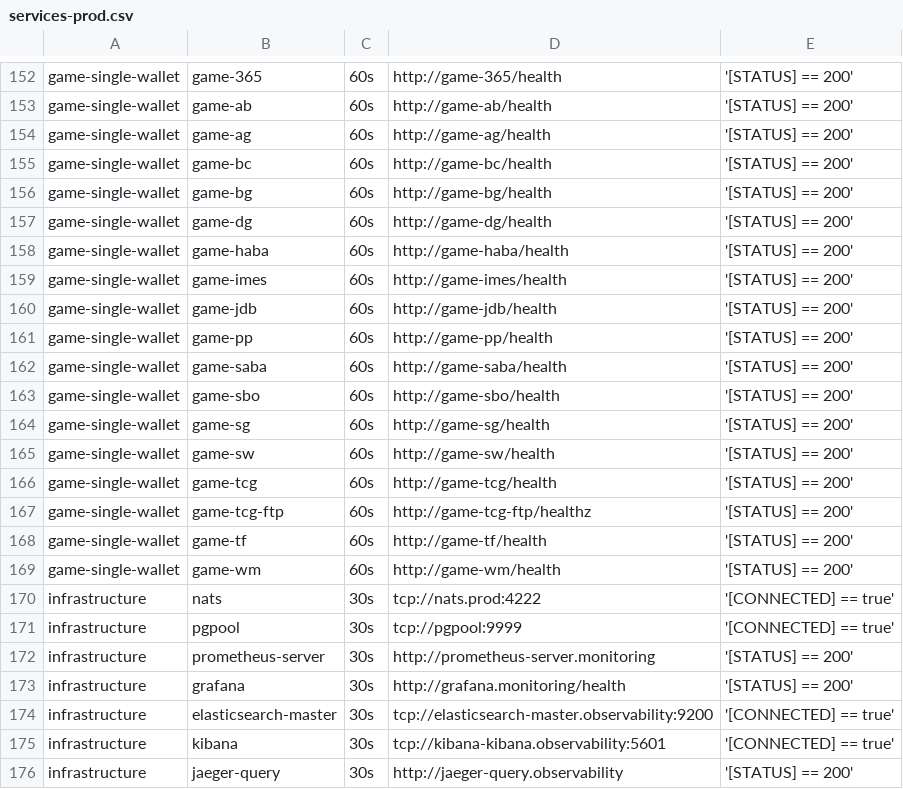
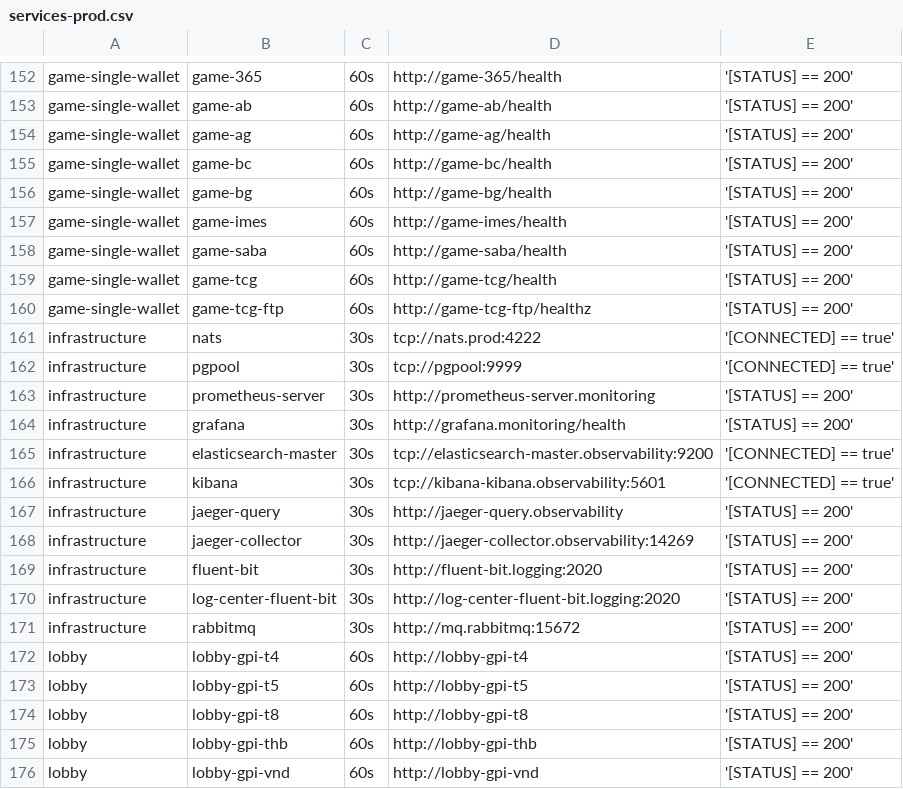
Before and after one commit to starixvn/tgs_rayprosoft_tgs.healthchecks.gatus, a CSV file: services/services-prod.csv, drawn as a sheet; only a part is shown, gaps mark what is left out; the shorter side is filled out with more unchanged rows; the diff names each change by its address in the sheet, - before the commit and + after, or states it on an @@ line.

```diff
--- a/services/services-prod.csv
+++ b/services/services-prod.csv
-row 157: game-single-wallet | game-dg | 60s | http://game-dg/health | '[STATUS] == 200'
-row 158: game-single-wallet | game-haba | 60s | http://game-haba/health | '[STATUS] == 200'
-row 160: game-single-wallet | game-jdb | 60s | http://game-jdb/health | '[STATUS] == 200'
-row 161: game-single-wallet | game-pp | 60s | http://game-pp/health | '[STATUS] == 200'
-row 163: game-single-wallet | game-sbo | 60s | http://game-sbo/health | '[STATUS] == 200'
-row 164: game-single-wallet | game-sg | 60s | http://game-sg/health | '[STATUS] == 200'
-row 165: game-single-wallet | game-sw | 60s | http://game-sw/health | '[STATUS] == 200'
-row 168: game-single-wallet | game-tf | 60s | http://game-tf/health | '[STATUS] == 200'
-row 169: game-single-wallet | game-wm | 60s | http://game-wm/health | '[STATUS] == 200'
```
Also changed, not shown: services/services-staging.csv.
